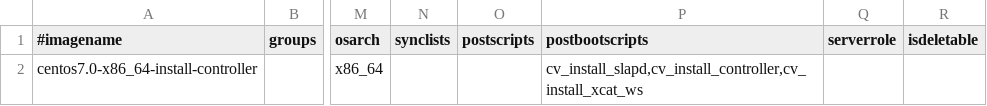
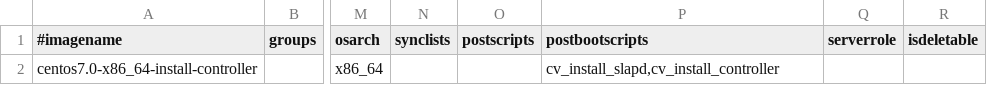
Before and after one commit to hicham-a/trinity, a CSV file: master/tables/osimage.csv, drawn as a sheet; only a part is shown, gaps mark what is left out; the diff names each change by its address in the sheet, - before the commit and + after, or states it on an @@ line.

Commit message:
Changed table definition for osimage, fixes postbootscripts for this branch

```diff
--- a/master/tables/osimage.csv
+++ b/master/tables/osimage.csv
-P2 (postbootscripts): cv_install_slapd,cv_install_controller,cv_install_xcat_ws
+P2 (postbootscripts): cv_install_slapd,cv_install_controller
```
